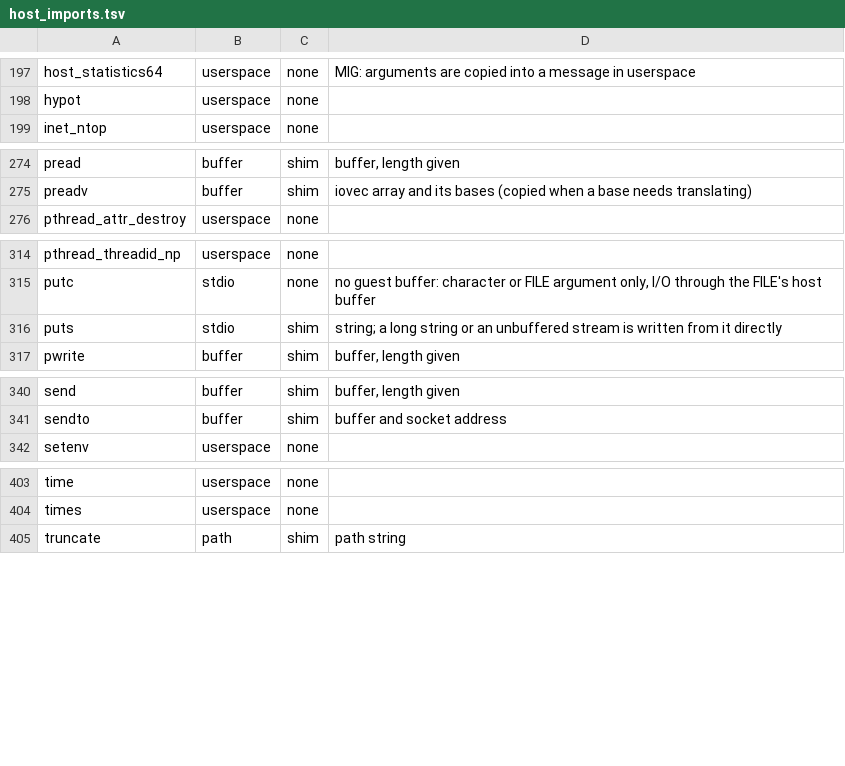
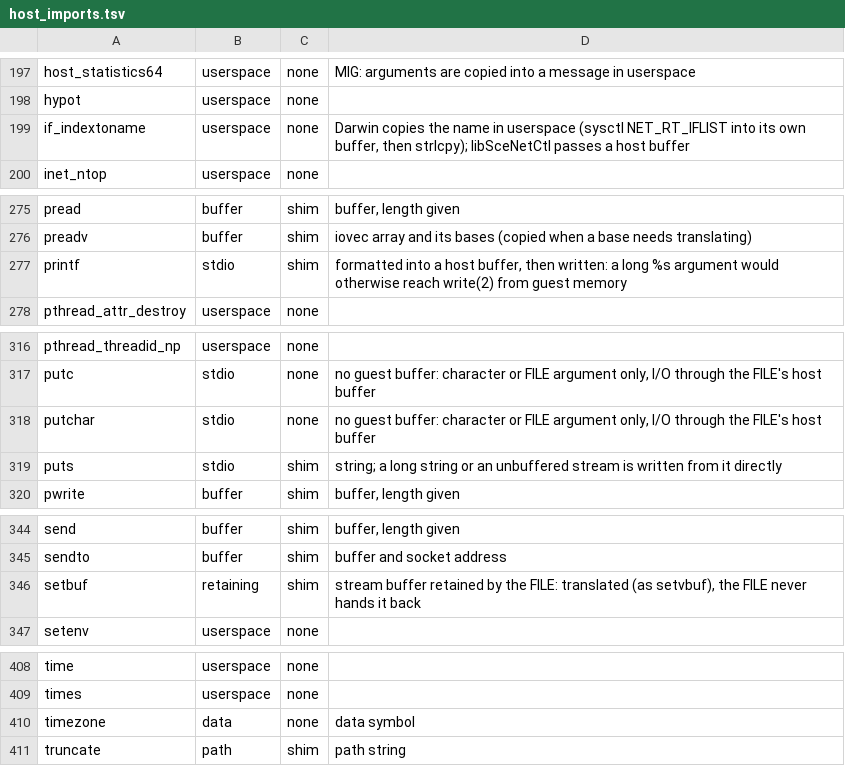
Before and after one commit to NaitikJoshiPro/AnyPS5-mac, a TSV file: core/libs/hostsys/host_imports.tsv, drawn as a sheet; only a part is shown, gaps mark what is left out; the diff covers the shown part only.

```diff
--- a/core/libs/hostsys/host_imports.tsv
+++ b/core/libs/hostsys/host_imports.tsv
@@ -198,2 +198,3 @@ host_statistics64	userspace	none	MIG: arguments are copied into a message in use
 hypot	userspace	none	
+if_indextoname	userspace	none	Darwin copies the name in userspace (sysctl NET_RT_IFLIST into its own buffer, then strlcpy); libSceNetCtl passes a host buffer
 inet_ntop	userspace	none	
@@ -275,2 +276,3 @@ pread	buffer	shim	buffer, length given
 preadv	buffer	shim	iovec array and its bases (copied when a base needs translating)
+printf	stdio	shim	formatted into a host buffer, then written: a long %s argument would otherwise reach write(2) from guest memory
 pthread_attr_destroy	userspace	none	
@@ -315,2 +317,3 @@ pthread_threadid_np	userspace	none
 putc	stdio	none	no guest buffer: character or FILE argument only, I/O through the FILE's host buffer
+putchar	stdio	none	no guest buffer: character or FILE argument only, I/O through the FILE's host buffer
 puts	stdio	shim	string; a long string or an unbuffered stream is written from it directly
@@ -341,2 +345,3 @@ send	buffer	shim	buffer, length given
 sendto	buffer	shim	buffer and socket address
+setbuf	retaining	shim	stream buffer retained by the FILE: translated (as setvbuf), the FILE never hands it back
 setenv	userspace	none	
@@ -404,2 +409,3 @@ time	userspace	none
 times	userspace	none	
+timezone	data	none	data symbol
 truncate	path	shim	path string
```
Also changed, not shown: 1 added row elsewhere in this file, 6 other files.
